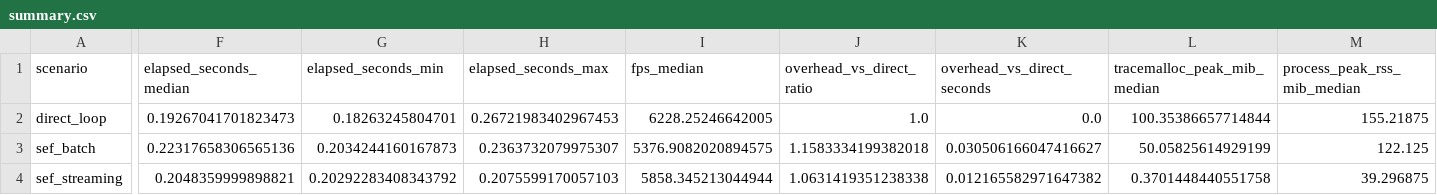
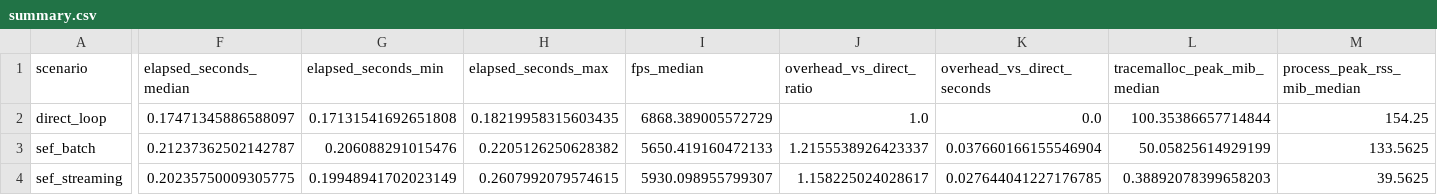
Before and after one commit to NoNamedeo/SEF, a CSV file: benchmarks/results/framework_overhead/summary.csv, drawn as a sheet; only a part is shown, gaps mark what is left out; the diff names each change by its address in the sheet, - before the commit and + after, or states it on an @@ line.

```diff
--- a/benchmarks/results/framework_overhead/summary.csv
+++ b/benchmarks/results/framework_overhead/summary.csv
-F2 (elapsed_seconds_median): 0.19267041701823473
+F2 (elapsed_seconds_median): 0.17471345886588097
-G2 (elapsed_seconds_min): 0.18263245804701
+G2 (elapsed_seconds_min): 0.17131541692651808
-H2 (elapsed_seconds_max): 0.26721983402967453
+H2 (elapsed_seconds_max): 0.18219958315603435
-I2 (fps_median): 6228.25246642005
+I2 (fps_median): 6868.389005572729
-M2 (process_peak_rss_mib_median): 155.21875
+M2 (process_peak_rss_mib_median): 154.25
-F3 (elapsed_seconds_median): 0.22317658306565136
+F3 (elapsed_seconds_median): 0.21237362502142787
-G3 (elapsed_seconds_min): 0.2034244160167873
+G3 (elapsed_seconds_min): 0.206088291015476
-H3 (elapsed_seconds_max): 0.2363732079975307
+H3 (elapsed_seconds_max): 0.2205126250628382
-I3 (fps_median): 5376.9082020894575
+I3 (fps_median): 5650.419160472133
-J3 (overhead_vs_direct_ratio): 1.1583334199382018
+J3 (overhead_vs_direct_ratio): 1.2155538926423337
-K3 (overhead_vs_direct_seconds): 0.030506166047416627
+K3 (overhead_vs_direct_seconds): 0.037660166155546904
-M3 (process_peak_rss_mib_median): 122.125
+M3 (process_peak_rss_mib_median): 133.5625
-F4 (elapsed_seconds_median): 0.2048359999898821
+F4 (elapsed_seconds_median): 0.20235750009305775
-G4 (elapsed_seconds_min): 0.20292283408343792
+G4 (elapsed_seconds_min): 0.19948941702023149
-H4 (elapsed_seconds_max): 0.2075599170057103
+H4 (elapsed_seconds_max): 0.2607992079574615
-I4 (fps_median): 5858.345213044944
+I4 (fps_median): 5930.098955799307
-J4 (overhead_vs_direct_ratio): 1.0631419351238338
+J4 (overhead_vs_direct_ratio): 1.158225024028617
-K4 (overhead_vs_direct_seconds): 0.012165582971647382
+K4 (overhead_vs_direct_seconds): 0.027644041227176785
-L4 (tracemalloc_peak_mib_median): 0.3701448440551758
+L4 (tracemalloc_peak_mib_median): 0.38892078399658203
-M4 (process_peak_rss_mib_median): 39.296875
+M4 (process_peak_rss_mib_median): 39.5625
```
Also changed, not shown: benchmarks/results/batch_stream_mix/runs.csv, benchmarks/results/batch_stream_mix/summary.csv, 25 other files.
